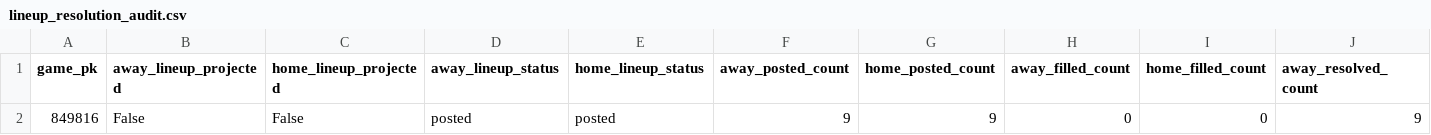
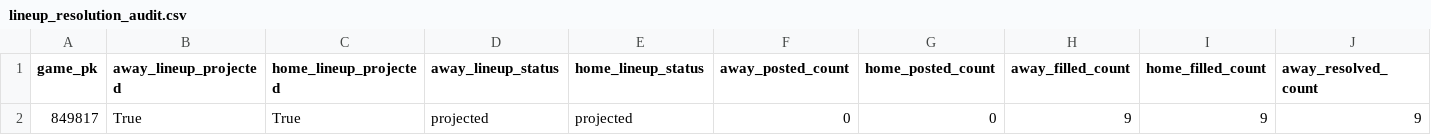
Before and after one commit to Dave356w/Dave356w, a CSV file: data/lineup_resolution_audit.csv, drawn as a sheet; only a part is shown; removed rows and columns are numbered as before the commit, all else as after; rows hold the shown columns only; the diff names each change by its address in the sheet, - before the commit and + after, or states it on an @@ line.

```diff
--- a/data/lineup_resolution_audit.csv
+++ b/data/lineup_resolution_audit.csv
-row 2: 849816 | False | False | posted | posted | 9 | 9 | 0 | 0 | 9
+row 2: 849817 | True | True | projected | projected | 0 | 0 | 9 | 9 | 9
```
Also changed, not shown: data/mlb_postseason_ledger.csv, 5 other files.
